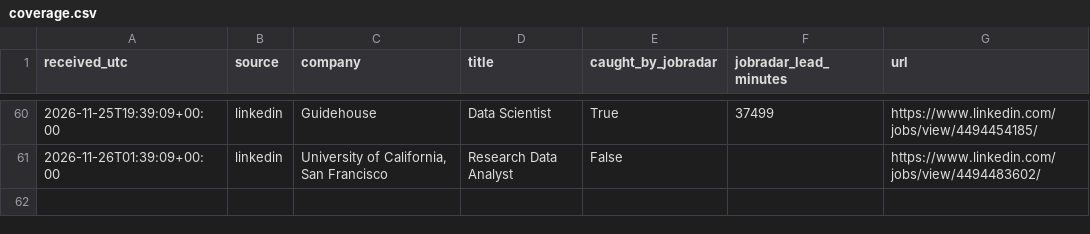
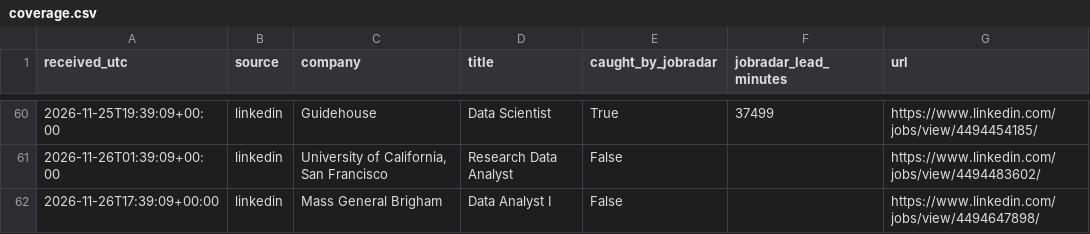
Before and after one commit to RyanSingh0/jobradar, a CSV file: out/coverage.csv, drawn as a sheet; only a part is shown, gaps mark what is left out; the diff names each change by its address in the sheet, - before the commit and + after, or states it on an @@ line.

```diff
--- a/out/coverage.csv
+++ b/out/coverage.csv
+row 62: 2026-11-26T17:39:09+00:00 | linkedin | Mass General Brigham | Data Analyst I | False |  | https://www.linkedin.com/jobs/view/4494647898/
```
Also changed, not shown: out/missing_companies.csv, 6 other files.
